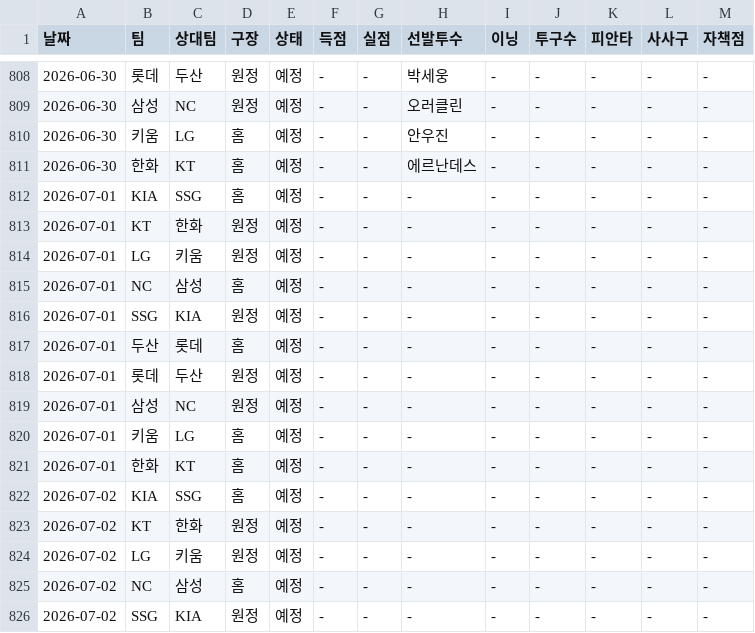
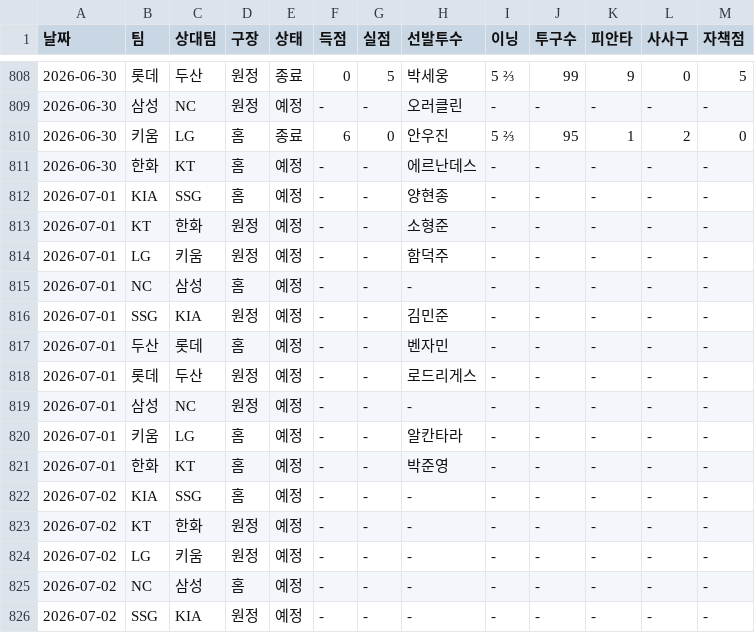
Before and after one commit to smmartworld/kbostarter, a CSV file: 로테이션_마스터데이터.csv, drawn as a sheet; only a part is shown, gaps mark what is left out; the diff covers the shown part only.

```diff
--- a/로테이션_마스터데이터.csv
+++ b/로테이션_마스터데이터.csv
@@ -808,15 +808,15 @@
-2026-06-30,롯데,두산,원정,예정,-,-,박세웅,-,-,-,-,-
+2026-06-30,롯데,두산,원정,종료,0,5,박세웅,5 ⅔,99,9,0,5
 2026-06-30,삼성,NC,원정,예정,-,-,오러클린,-,-,-,-,-
-2026-06-30,키움,LG,홈,예정,-,-,안우진,-,-,-,-,-
+2026-06-30,키움,LG,홈,종료,6,0,안우진,5 ⅔,95,1,2,0
 2026-06-30,한화,KT,홈,예정,-,-,에르난데스,-,-,-,-,-
-2026-07-01,KIA,SSG,홈,예정,-,-,-,-,-,-,-,-
-2026-07-01,KT,한화,원정,예정,-,-,-,-,-,-,-,-
-2026-07-01,LG,키움,원정,예정,-,-,-,-,-,-,-,-
+2026-07-01,KIA,SSG,홈,예정,-,-,양현종,-,-,-,-,-
+2026-07-01,KT,한화,원정,예정,-,-,소형준,-,-,-,-,-
+2026-07-01,LG,키움,원정,예정,-,-,함덕주,-,-,-,-,-
 2026-07-01,NC,삼성,홈,예정,-,-,-,-,-,-,-,-
-2026-07-01,SSG,KIA,원정,예정,-,-,-,-,-,-,-,-
-2026-07-01,두산,롯데,홈,예정,-,-,-,-,-,-,-,-
-2026-07-01,롯데,두산,원정,예정,-,-,-,-,-,-,-,-
+2026-07-01,SSG,KIA,원정,예정,-,-,김민준,-,-,-,-,-
+2026-07-01,두산,롯데,홈,예정,-,-,벤자민,-,-,-,-,-
+2026-07-01,롯데,두산,원정,예정,-,-,로드리게스,-,-,-,-,-
 2026-07-01,삼성,NC,원정,예정,-,-,-,-,-,-,-,-
-2026-07-01,키움,LG,홈,예정,-,-,-,-,-,-,-,-
-2026-07-01,한화,KT,홈,예정,-,-,-,-,-,-,-,-
+2026-07-01,키움,LG,홈,예정,-,-,알칸타라,-,-,-,-,-
+2026-07-01,한화,KT,홈,예정,-,-,박준영,-,-,-,-,-
 2026-07-02,KIA,SSG,홈,예정,-,-,-,-,-,-,-,-
```
Also changed, not shown: 32 edited cells elsewhere in this file, pitcher_advanced_stats.csv.
